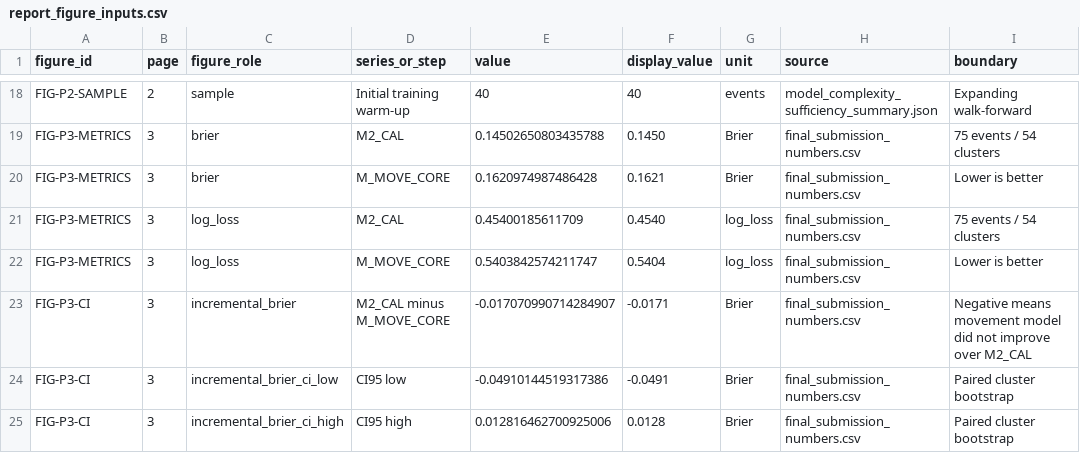
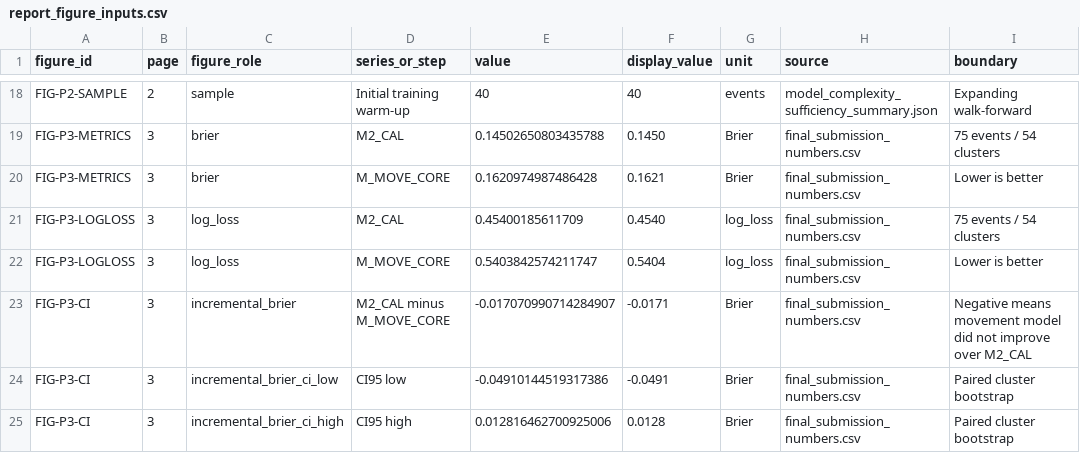
Before and after one commit to pablo-marchina/desafio-quant, a CSV file: registry/report_figure_inputs.csv, drawn as a sheet; only a part is shown, gaps mark what is left out.

Commit message:
report: disambiguate Brier and log-loss figure inputs

```diff
--- a/registry/report_figure_inputs.csv
+++ b/registry/report_figure_inputs.csv
@@ -20,4 +20,4 @@ FIG-P3-METRICS,3,brier,M2_CAL,0.14502650803435788,0.1450,Brier,final_submission_
 FIG-P3-METRICS,3,brier,M_MOVE_CORE,0.1620974987486428,0.1621,Brier,final_submission_numbers.csv,"Lower is better"
-FIG-P3-METRICS,3,log_loss,M2_CAL,0.45400185611709,0.4540,log_loss,final_submission_numbers.csv,"75 events / 54 clusters"
-FIG-P3-METRICS,3,log_loss,M_MOVE_CORE,0.5403842574211747,0.5404,log_loss,final_submission_numbers.csv,"Lower is better"
+FIG-P3-LOGLOSS,3,log_loss,M2_CAL,0.45400185611709,0.4540,log_loss,final_submission_numbers.csv,"75 events / 54 clusters"
+FIG-P3-LOGLOSS,3,log_loss,M_MOVE_CORE,0.5403842574211747,0.5404,log_loss,final_submission_numbers.csv,"Lower is better"
 FIG-P3-CI,3,incremental_brier,M2_CAL minus M_MOVE_CORE,-0.017070990714284907,-0.0171,Brier,final_submission_numbers.csv,"Negative means movement model did not improve over M2_CAL"
```
